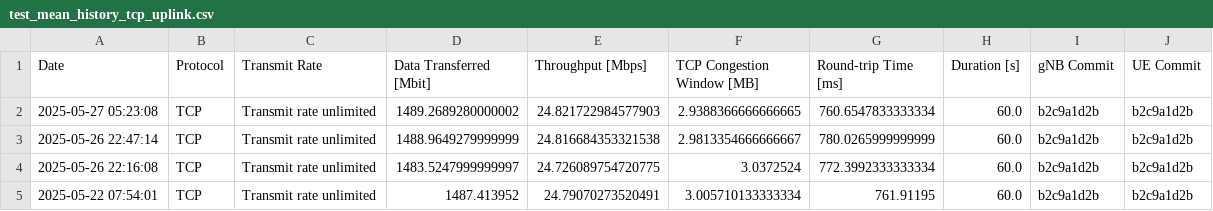
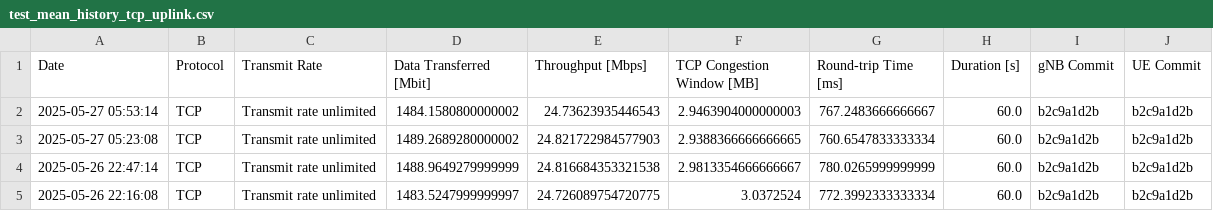
Before and after one commit to open-5g/openrangym, a CSV file: assets/test-history/test_mean_history_tcp_uplink.csv, drawn as a sheet; only a part is shown; the shorter side is filled out with more unchanged rows; the diff names each change by its address in the sheet, - before the commit and + after, or states it on an @@ line.

```diff
--- a/assets/test-history/test_mean_history_tcp_uplink.csv
+++ b/assets/test-history/test_mean_history_tcp_uplink.csv
+row 2: 2025-05-27 05:53:14 | TCP | Transmit rate unlimited | 1484.1580800000002 | 24.73623935446543 | 2.9463904000000003 | 767.2483666666667 | 60.0 | b2c9a1d2b | b2c9a1d2b
```
Also changed, not shown: assets/test-history/test_mean_history_tcp_downlink.csv, 1 other file.
